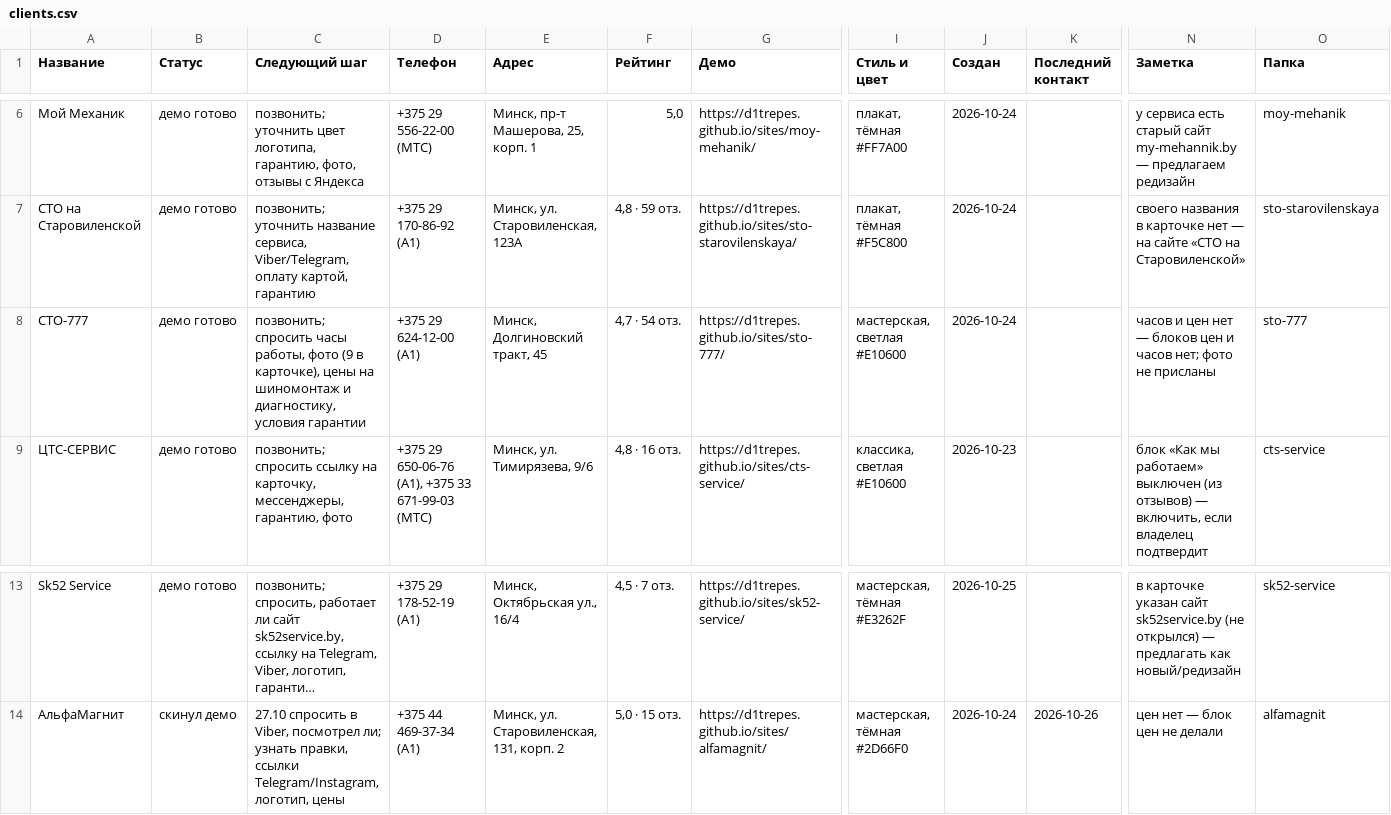
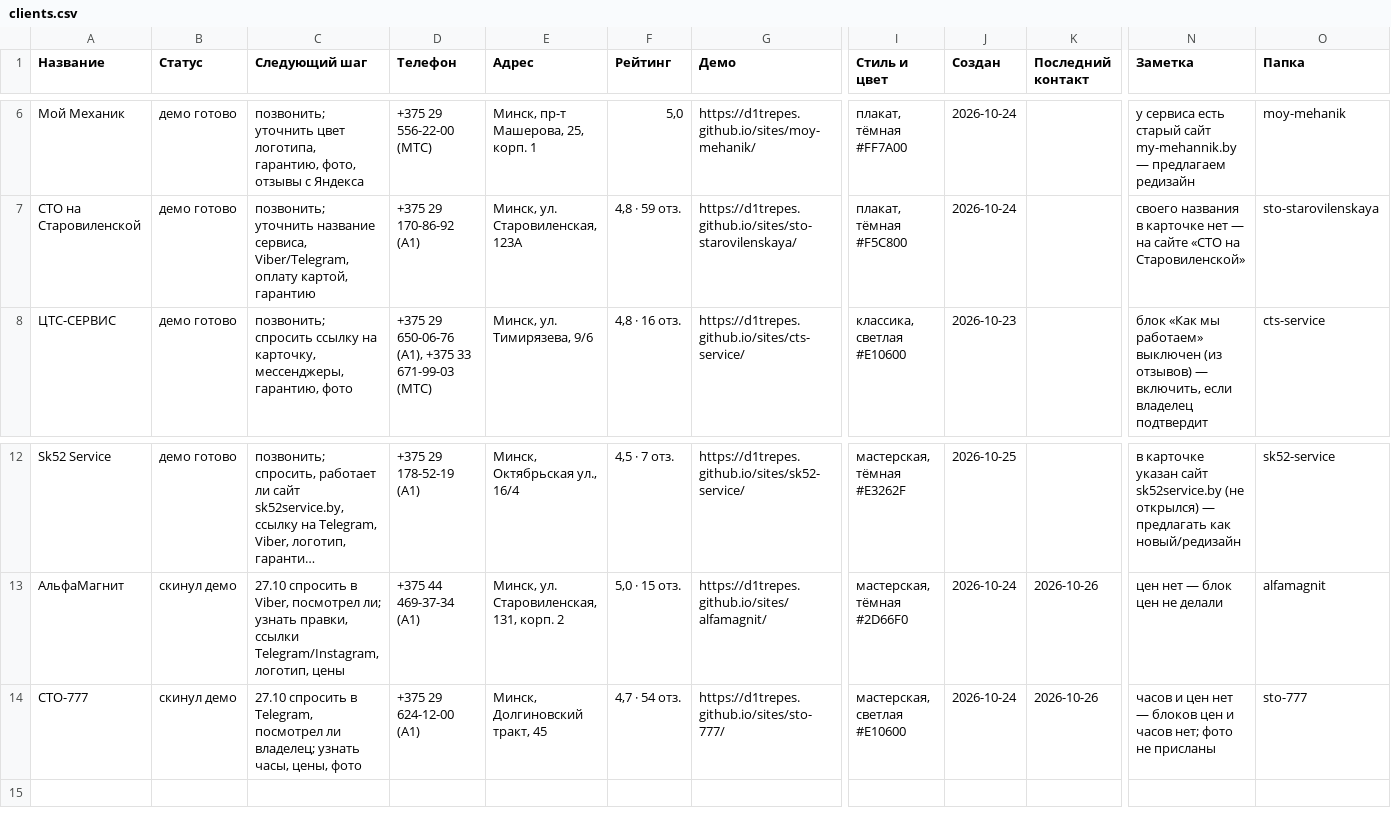
Before and after one commit to d1trepes/sites, a CSV file: clients.csv, drawn as a sheet; only a part is shown, gaps mark what is left out; long unchanged cells end in …; removed rows and columns are numbered as before the commit, all else as after; rows hold the shown columns only; the diff names each change by its address in the sheet, - before the commit and + after, or states it on an @@ line.

```diff
--- a/clients.csv
+++ b/clients.csv
-row 8: СТО-777 | демо готово | позвонить; спросить часы работы, фото (9 в карточке), цены на шиномонтаж и диагностику, условия гарантии | +375 29 624-12-00 (A1) | Минск, Долгиновский тракт, 45 | 4,7 · 54 отз. | https://d1trepes.github.io/sites/sto-777/ | мастерская, светлая #E10600 | 2026-10-24 |  | часов и цен нет — блоков цен и часов нет; фото не присланы | sto-777
+row 14: СТО-777 | скинул демо | 27.10 спросить в Telegram, посмотрел ли владелец; узнать часы, цены, фото | +375 29 624-12-00 (A1) | Минск, Долгиновский тракт, 45 | 4,7 · 54 отз. | https://d1trepes.github.io/sites/sto-777/ | мастерская, светлая #E10600 | 2026-10-24 | 2026-10-26 | часов и цен нет — блоков цен и часов нет; фото не присланы | sto-777
```
Also changed, not shown: 4 other files.
